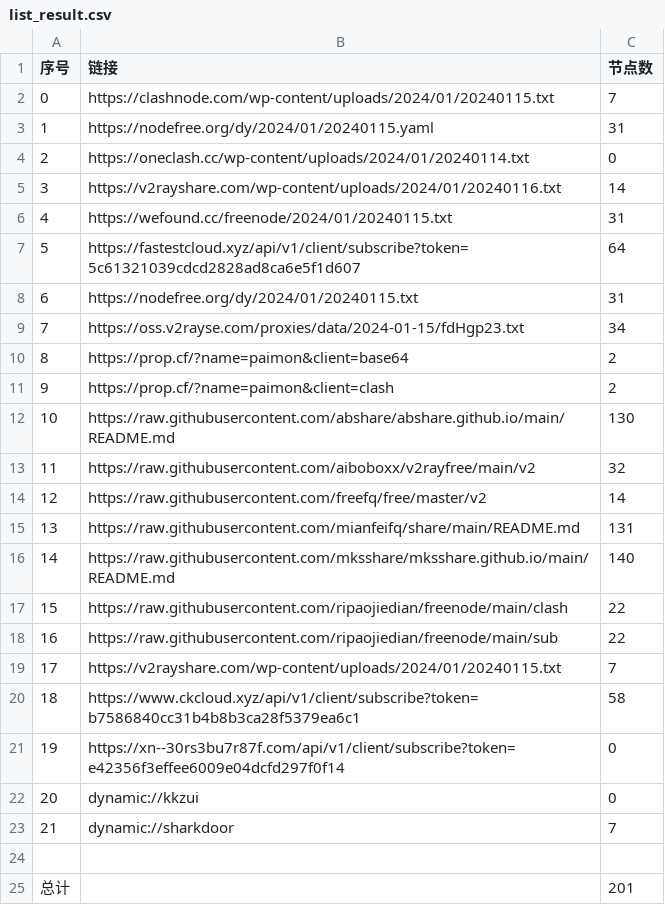
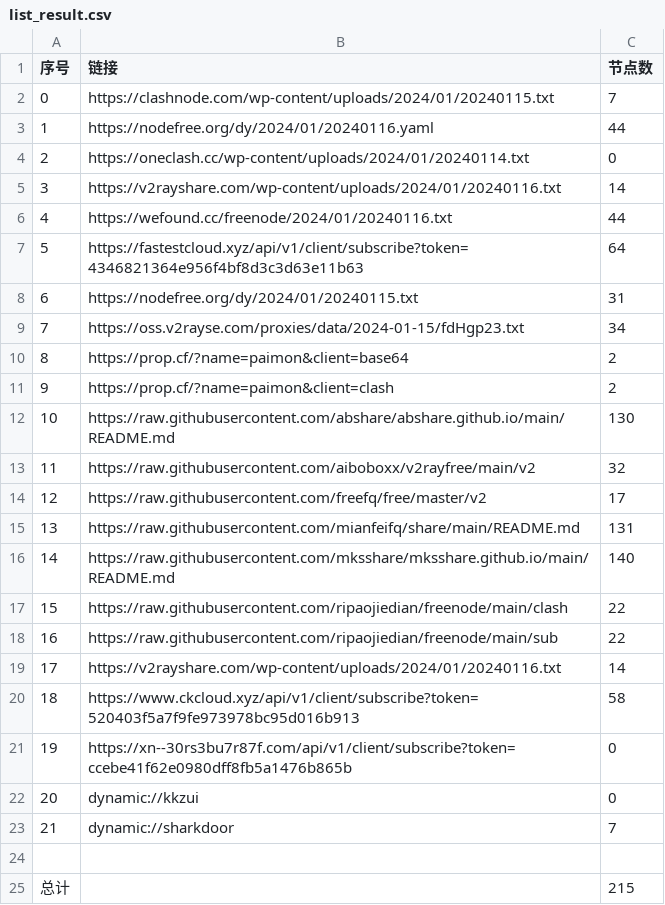
Before and after one commit to yaney01/NoMoreWalls, a CSV file: list_result.csv, drawn as a sheet.

```diff
--- a/list_result.csv
+++ b/list_result.csv
@@ -2,7 +2,7 @@
 0,https://clashnode.com/wp-content/uploads/2024/01/20240115.txt,7
-1,https://nodefree.org/dy/2024/01/20240115.yaml,31
+1,https://nodefree.org/dy/2024/01/20240116.yaml,44
 2,https://oneclash.cc/wp-content/uploads/2024/01/20240114.txt,0
 3,https://v2rayshare.com/wp-content/uploads/2024/01/20240116.txt,14
-4,https://wefound.cc/freenode/2024/01/20240115.txt,31
-5,https://fastestcloud.xyz/api/v1/client/subscribe?token=5c61321039cdcd2828ad8ca6e5f1d607,64
+4,https://wefound.cc/freenode/2024/01/20240116.txt,44
+5,https://fastestcloud.xyz/api/v1/client/subscribe?token=4346821364e956f4bf8d3c3d63e11b63,64
 6,https://nodefree.org/dy/2024/01/20240115.txt,31
@@ -13,3 +13,3 @@
 11,https://raw.githubusercontent.com/aiboboxx/v2rayfree/main/v2,32
-12,https://raw.githubusercontent.com/freefq/free/master/v2,14
+12,https://raw.githubusercontent.com/freefq/free/master/v2,17
 13,https://raw.githubusercontent.com/mianfeifq/share/main/README.md,131
@@ -18,5 +18,5 @@
 16,https://raw.githubusercontent.com/ripaojiedian/freenode/main/sub,22
-17,https://v2rayshare.com/wp-content/uploads/2024/01/20240115.txt,7
-18,https://www.ckcloud.xyz/api/v1/client/subscribe?token=b7586840cc31b4b8b3ca28f5379ea6c1,58
-19,https://xn--30rs3bu7r87f.com/api/v1/client/subscribe?token=e42356f3effee6009e04dcfd297f0f14,0
+17,https://v2rayshare.com/wp-content/uploads/2024/01/20240116.txt,14
+18,https://www.ckcloud.xyz/api/v1/client/subscribe?token=520403f5a7f9fe973978bc95d016b913,58
+19,https://xn--30rs3bu7r87f.com/api/v1/client/subscribe?token=ccebe41f62e0980dff8fb5a1476b865b,0
 20,dynamic://kkzui,0
@@ -24,2 +24,2 @@
 
-总计,,201
+总计,,215
```
Also changed, not shown: 12 other files.
